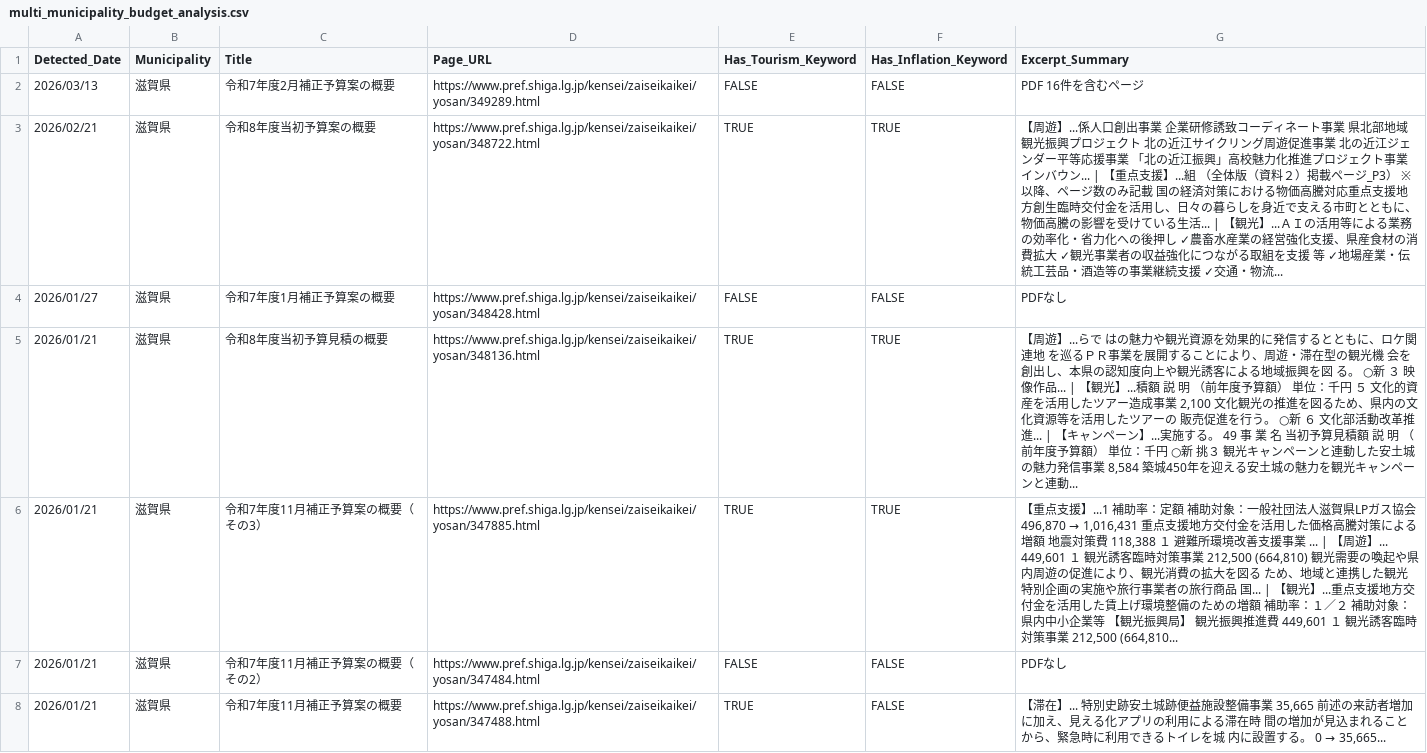
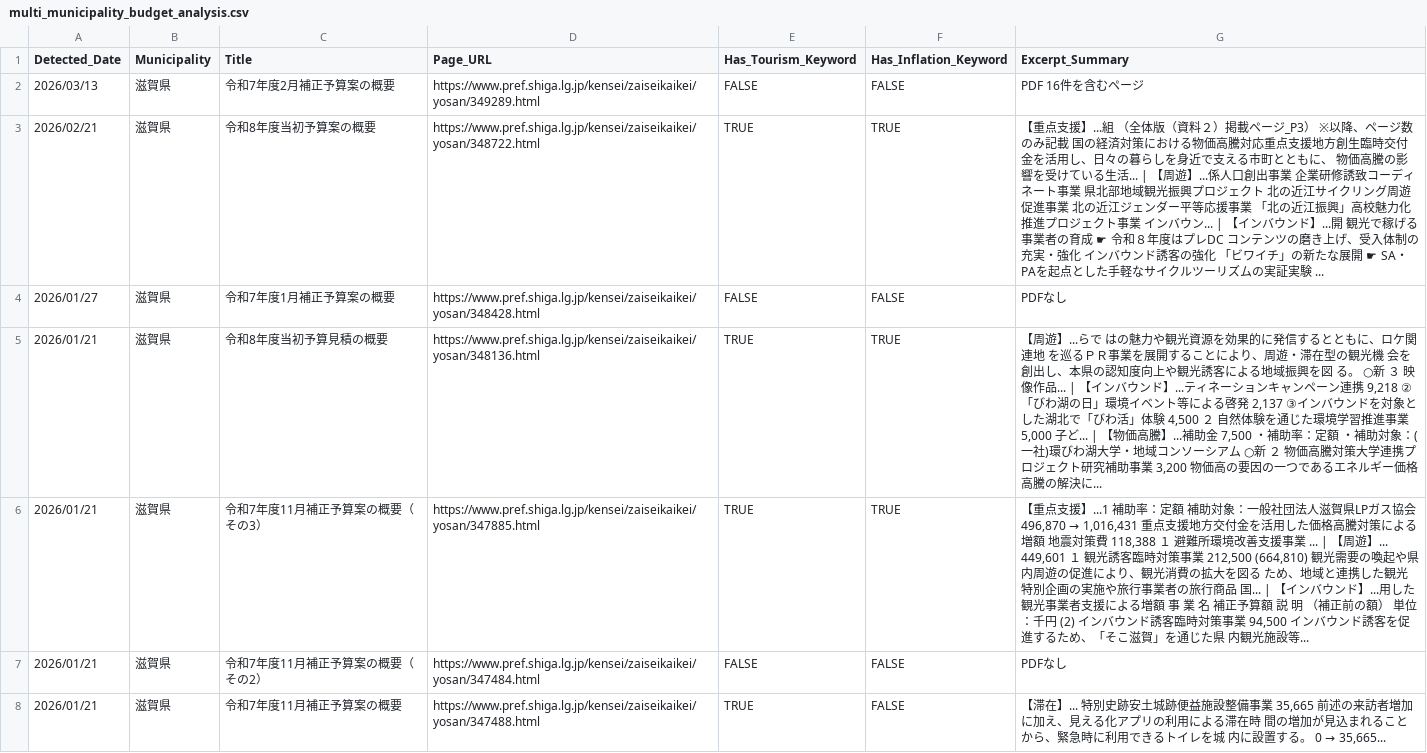
Before and after one commit to 127ytko/kanko-budget, a CSV file: multi_municipality_budget_analysis.csv, drawn as a sheet; only a part is shown; the diff covers the shown part only.

```diff
--- a/multi_municipality_budget_analysis.csv
+++ b/multi_municipality_budget_analysis.csv
@@ -2,6 +2,6 @@
 2026/03/13,滋賀県,令和7年度2月補正予算案の概要,https://www.pref.shiga.lg.jp/kensei/zaiseikaikei/yosan/349289.html,FALSE,FALSE,PDF 16件を含むページ
-2026/02/21,滋賀県,令和8年度当初予算案の概要,https://www.pref.shiga.lg.jp/kensei/zaiseikaikei/yosan/348722.html,TRUE,TRUE,【周遊】...係人口創出事業 企業研修誘致コーディネート事業 県北部地域観光振興プロジェクト 北の近江サイクリング周遊促進事業 北の近江ジェンダー平等応援事業 「北の近江振興」高校魅力化推進プロジェクト事業 インバウン... | 【重点支援】...組 （全体版（資料２）掲載ページ_P3） ※以降、ページ数のみ記載 国の経済対策における物価高騰対応重点支援地方創生臨時交付金を活用し、日々の暮らしを身近で支える市町とともに、 物価高騰の影響を受けている生活... | 【観光】...ＡＩの活用等による業務の効率化・省力化への後押し ✓農畜水産業の経営強化支援、県産食材の消費拡大 ✓観光事業者の収益強化につながる取組を支援 等 ✓地場産業・伝統工芸品・酒造等の事業継続支援 ✓交通・物流...
+2026/02/21,滋賀県,令和8年度当初予算案の概要,https://www.pref.shiga.lg.jp/kensei/zaiseikaikei/yosan/348722.html,TRUE,TRUE,【重点支援】...組 （全体版（資料２）掲載ページ_P3） ※以降、ページ数のみ記載 国の経済対策における物価高騰対応重点支援地方創生臨時交付金を活用し、日々の暮らしを身近で支える市町とともに、 物価高騰の影響を受けている生活... | 【周遊】...係人口創出事業 企業研修誘致コーディネート事業 県北部地域観光振興プロジェクト 北の近江サイクリング周遊促進事業 北の近江ジェンダー平等応援事業 「北の近江振興」高校魅力化推進プロジェクト事業 インバウン... | 【インバウンド】...開 観光で稼げる事業者の育成 ☛ 令和８年度はプレDC コンテンツの磨き上げ、受入体制の充実・強化 インバウンド誘客の強化 「ビワイチ」の新たな展開 ☛ SA・PAを起点とした手軽なサイクルツーリズムの実証実験 ...
 2026/01/27,滋賀県,令和7年度1月補正予算案の概要,https://www.pref.shiga.lg.jp/kensei/zaiseikaikei/yosan/348428.html,FALSE,FALSE,PDFなし
-2026/01/21,滋賀県,令和8年度当初予算見積の概要,https://www.pref.shiga.lg.jp/kensei/zaiseikaikei/yosan/348136.html,TRUE,TRUE,"【周遊】...らで はの魅力や観光資源を効果的に発信するとともに、ロケ関連地 を巡るＰＲ事業を展開することにより、周遊・滞在型の観光機 会を創出し、本県の認知度向上や観光誘客による地域振興を図 る。 ○新 ３ 映像作品... | 【観光】...積額 説 明 （前年度予算額） 単位：千円 ５ 文化的資産を活用したツアー造成事業 2,100 文化観光の推進を図るため、県内の文化資源等を活用したツアーの 販売促進を行う。 ○新 ６ 文化部活動改革推進... | 【キャンペーン】...実施する。 49 事 業 名 当初予算見積額 説 明 （前年度予算額） 単位：千円 ○新 挑３ 観光キャンペーンと連動した安土城の魅力発信事業 8,584 築城450年を迎える安土城の魅力を観光キャンペーンと連動..."
-2026/01/21,滋賀県,令和7年度11月補正予算案の概要（その3）,https://www.pref.shiga.lg.jp/kensei/zaiseikaikei/yosan/347885.html,TRUE,TRUE,"【重点支援】...1 補助率：定額 補助対象：一般社団法人滋賀県LPガス協会 496,870 → 1,016,431 重点支援地方交付金を活用した価格高騰対策による増額 地震対策費 118,388 １ 避難所環境改善支援事業 ... | 【周遊】... 449,601 １ 観光誘客臨時対策事業 212,500 (664,810) 観光需要の喚起や県内周遊の促進により、観光消費の拡大を図る ため、地域と連携した観光特別企画の実施や旅行事業者の旅行商品 国... | 【観光】...重点支援地方交付金を活用した賃上げ環境整備のための増額 補助率：１／２ 補助対象：県内中小企業等 【観光振興局】 観光振興推進費 449,601 １ 観光誘客臨時対策事業 212,500 (664,810..."
+2026/01/21,滋賀県,令和8年度当初予算見積の概要,https://www.pref.shiga.lg.jp/kensei/zaiseikaikei/yosan/348136.html,TRUE,TRUE,"【周遊】...らで はの魅力や観光資源を効果的に発信するとともに、ロケ関連地 を巡るＰＲ事業を展開することにより、周遊・滞在型の観光機 会を創出し、本県の認知度向上や観光誘客による地域振興を図 る。 ○新 ３ 映像作品... | 【インバウンド】...ティネーションキャンペーン連携 9,218 ②「びわ湖の日」環境イベント等による啓発 2,137 ③インバウンドを対象とした湖北で「びわ活」体験 4,500 ２ 自然体験を通じた環境学習推進事業 5,000 子ど... | 【物価高騰】...補助金 7,500 ・補助率：定額 ・補助対象：(一社)環びわ湖大学・地域コンソーシアム ○新 ２ 物価高騰対策大学連携プロジェクト研究補助事業 3,200 物価高の要因の一つであるエネルギー価格高騰の解決に..."
+2026/01/21,滋賀県,令和7年度11月補正予算案の概要（その3）,https://www.pref.shiga.lg.jp/kensei/zaiseikaikei/yosan/347885.html,TRUE,TRUE,"【重点支援】...1 補助率：定額 補助対象：一般社団法人滋賀県LPガス協会 496,870 → 1,016,431 重点支援地方交付金を活用した価格高騰対策による増額 地震対策費 118,388 １ 避難所環境改善支援事業 ... | 【周遊】... 449,601 １ 観光誘客臨時対策事業 212,500 (664,810) 観光需要の喚起や県内周遊の促進により、観光消費の拡大を図る ため、地域と連携した観光特別企画の実施や旅行事業者の旅行商品 国... | 【インバウンド】...用した観光事業者支援による増額 事 業 名 補正予算額 説 明 （補正前の額） 単位：千円 (2) インバウンド誘客臨時対策事業 94,500 インバウンド誘客を促進するため、「そこ滋賀」を通じた県 内観光施設等..."
 2026/01/21,滋賀県,令和7年度11月補正予算案の概要（その2）,https://www.pref.shiga.lg.jp/kensei/zaiseikaikei/yosan/347484.html,FALSE,FALSE,PDFなし
```
Also changed, not shown: 46 edited cells elsewhere in this file, 2 other files.
